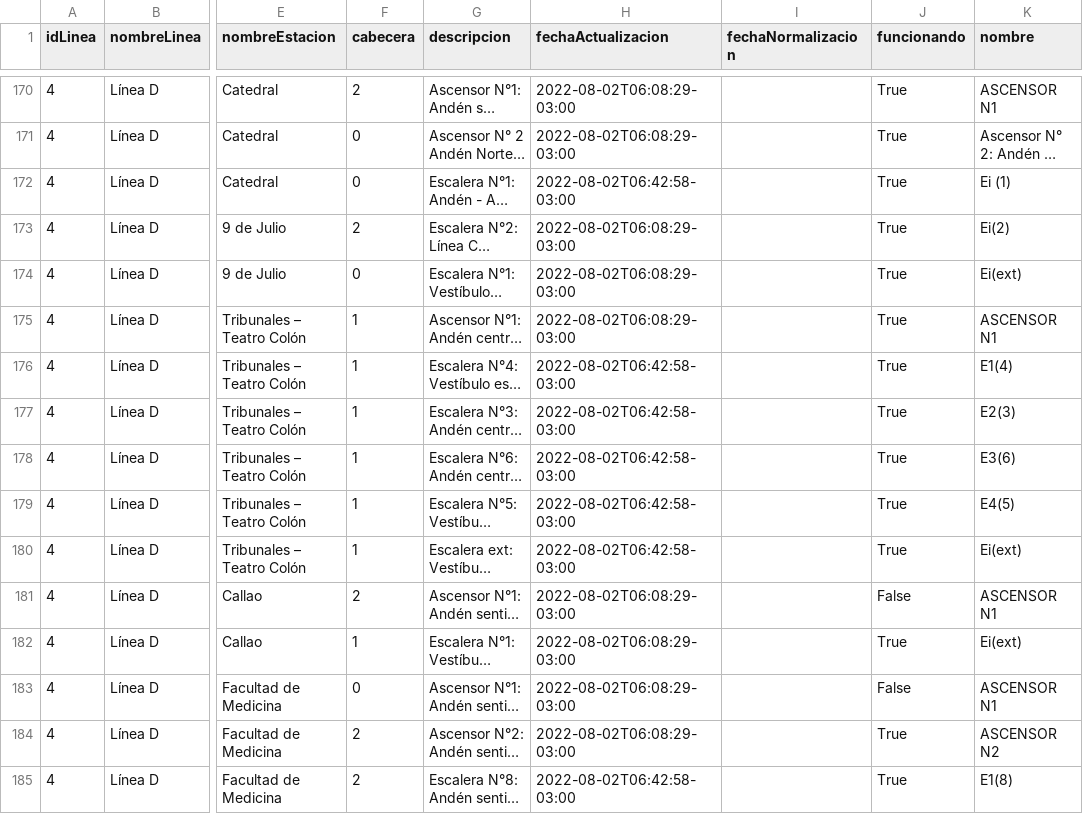
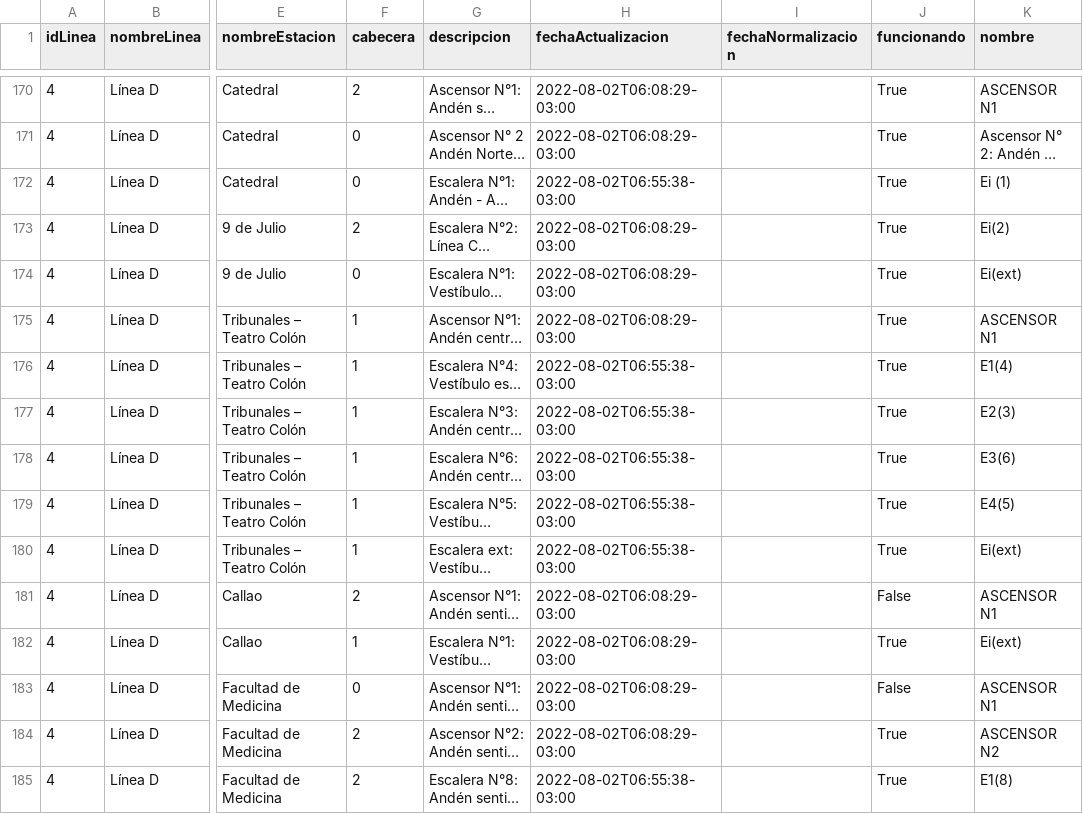
Before and after one commit to j-e-d/accesibilidad-subte, a CSV file: data-completo.csv, drawn as a sheet; only a part is shown, gaps mark what is left out; long unchanged cells end in …; the diff covers the shown part only; the diff names each change by its address in the sheet, - before the commit and + after, or states it on an @@ line.

```diff
--- a/data-completo.csv
+++ b/data-completo.csv
-H172 (fechaActualizacion): 2022-08-02T06:42:58-03:00
+H172 (fechaActualizacion): 2022-08-02T06:55:38-03:00
-H176:H180 (fechaActualizacion): 2022-08-02T06:42:58-03:00
+H176:H180 (fechaActualizacion): 2022-08-02T06:55:38-03:00
-H185 (fechaActualizacion): 2022-08-02T06:42:58-03:00
+H185 (fechaActualizacion): 2022-08-02T06:55:38-03:00
```
Also changed, not shown: 52 edited cells elsewhere in this file.
